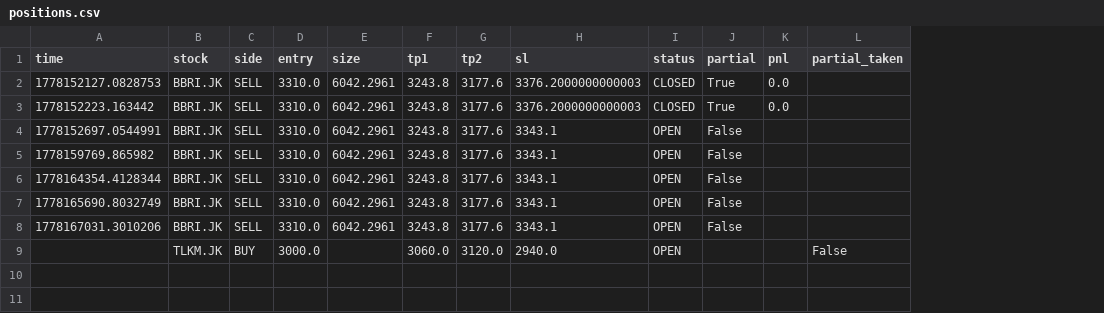
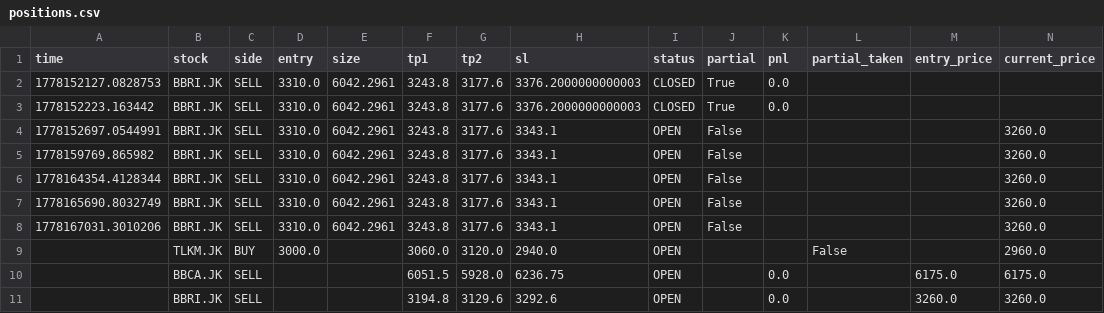
Before and after one commit to OpikN/stock-scanner-ai, a CSV file: data/positions.csv, drawn as a sheet; the diff names each change by its address in the sheet, - before the commit and + after, or states it on an @@ line.

```diff
--- a/data/positions.csv
+++ b/data/positions.csv
+column M (entry_price), empty
+column N (current_price), rows 4-9: 3260.0 | 3260.0 | 3260.0 | 3260.0 | 3260.0 | 2960.0
+row 10:  | BBCA.JK | SELL |  |  | 6051.5 | 5928.0 | 6236.75 | OPEN |  | 0.0 |  | 6175.0 | 6175.0
+row 11:  | BBRI.JK | SELL |  |  | 3194.8 | 3129.6 | 3292.6 | OPEN |  | 0.0 |  | 3260.0 | 3260.0
```
Also changed, not shown: 1 other file.
